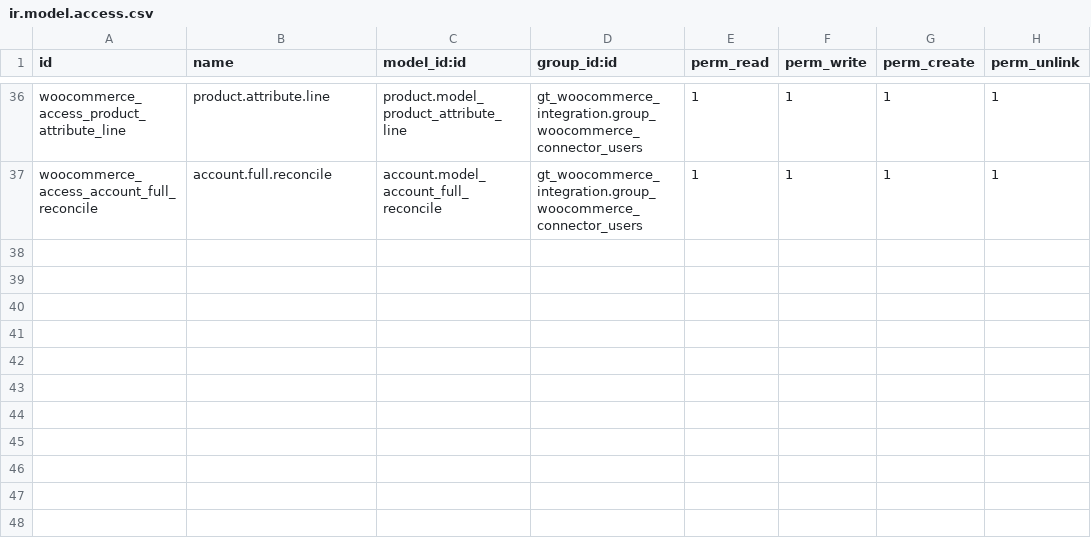
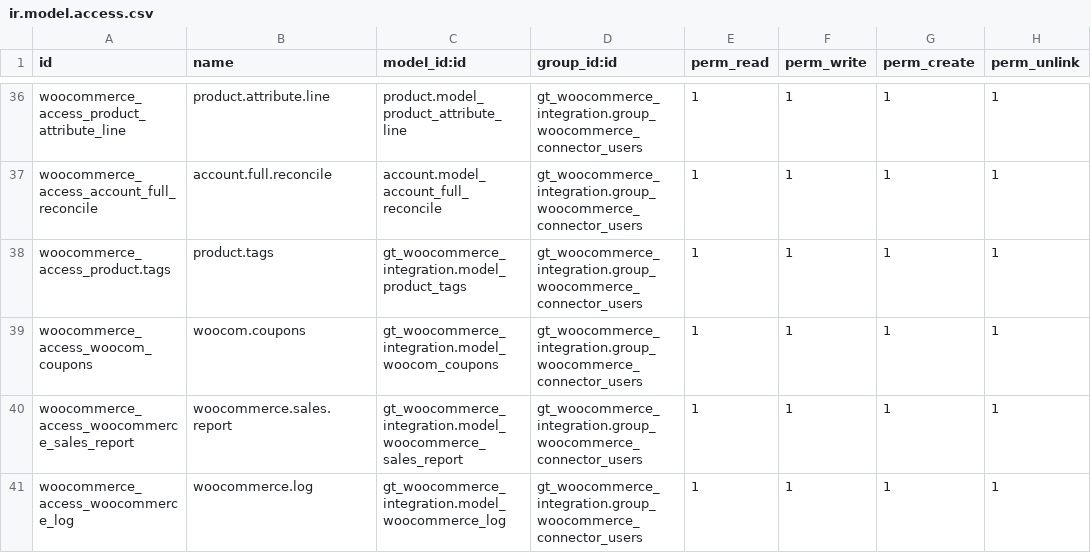
Before and after one commit to pragtech/Odooshv11, a CSV file: gt_woocommerce_integration/security/ir.model.access.csv, drawn as a sheet; only a part is shown, gaps mark what is left out; the diff names each change by its address in the sheet, - before the commit and + after, or states it on an @@ line.

Commit message:
access rights

```diff
--- a/gt_woocommerce_integration/security/ir.model.access.csv
+++ b/gt_woocommerce_integration/security/ir.model.access.csv
+row 38: woocommerce_access_product.tags | product.tags | gt_woocommerce_integration.model_product_tags | gt_woocommerce_integration.group_woocommerce_connector_users | 1 | 1 | 1 | 1
+row 39: woocommerce_access_woocom_coupons | woocom.coupons | gt_woocommerce_integration.model_woocom_coupons | gt_woocommerce_integration.group_woocommerce_connector_users | 1 | 1 | 1 | 1
+row 40: woocommerce_access_woocommerce_sales_report | woocommerce.sales.report | gt_woocommerce_integration.model_woocommerce_sales_report | gt_woocommerce_integration.group_woocommerce_connector_users | 1 | 1 | 1 | 1
+row 41: woocommerce_access_woocommerce_log | woocommerce.log | gt_woocommerce_integration.model_woocommerce_log | gt_woocommerce_integration.group_woocommerce_connector_users | 1 | 1 | 1 | 1
```
Also changed, not shown: 1 other file.
